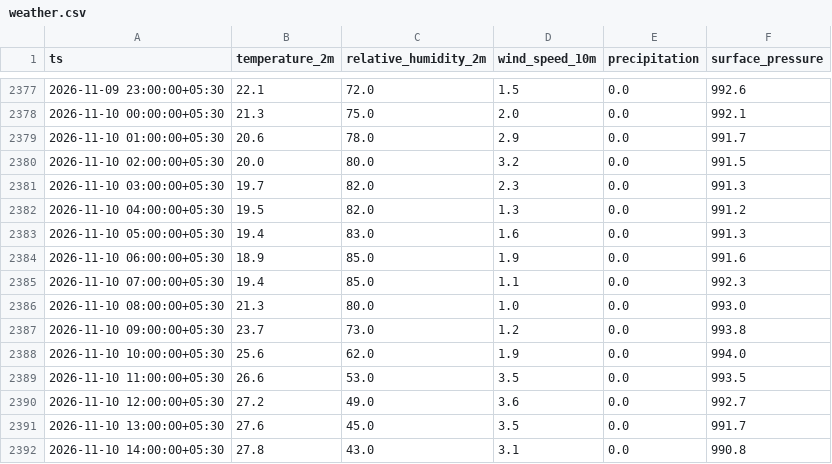
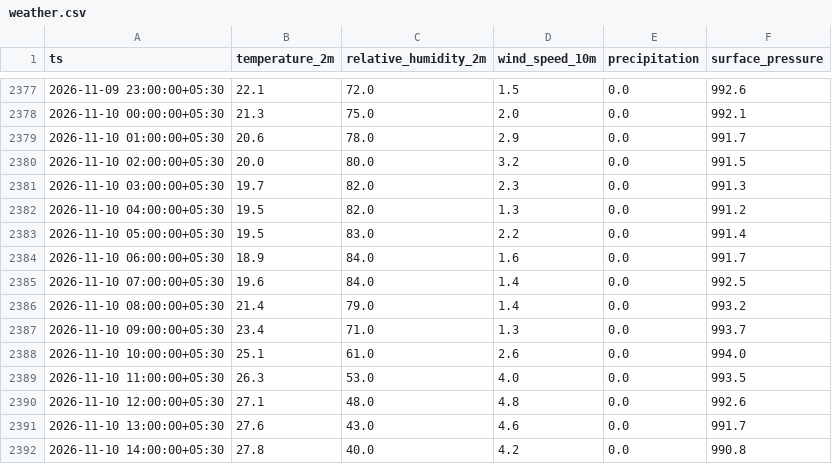
Before and after one commit to Divyanshukumar2005/delhi-aqi-pipeline, a CSV file: data/weather.csv, drawn as a sheet; only a part is shown, gaps mark what is left out; the diff covers the shown part only.

```diff
--- a/data/weather.csv
+++ b/data/weather.csv
@@ -2382,11 +2382,11 @@ ts,temperature_2m,relative_humidity_2m,wind_speed_10m,precipitation,surface_pres
 2026-11-10 04:00:00+05:30,19.5,82.0,1.3,0.0,991.2
-2026-11-10 05:00:00+05:30,19.4,83.0,1.6,0.0,991.3
-2026-11-10 06:00:00+05:30,18.9,85.0,1.9,0.0,991.6
-2026-11-10 07:00:00+05:30,19.4,85.0,1.1,0.0,992.3
-2026-11-10 08:00:00+05:30,21.3,80.0,1.0,0.0,993.0
-2026-11-10 09:00:00+05:30,23.7,73.0,1.2,0.0,993.8
-2026-11-10 10:00:00+05:30,25.6,62.0,1.9,0.0,994.0
-2026-11-10 11:00:00+05:30,26.6,53.0,3.5,0.0,993.5
-2026-11-10 12:00:00+05:30,27.2,49.0,3.6,0.0,992.7
-2026-11-10 13:00:00+05:30,27.6,45.0,3.5,0.0,991.7
-2026-11-10 14:00:00+05:30,27.8,43.0,3.1,0.0,990.8
+2026-11-10 05:00:00+05:30,19.5,83.0,2.2,0.0,991.4
+2026-11-10 06:00:00+05:30,18.9,84.0,1.6,0.0,991.7
+2026-11-10 07:00:00+05:30,19.6,84.0,1.4,0.0,992.5
+2026-11-10 08:00:00+05:30,21.4,79.0,1.4,0.0,993.2
+2026-11-10 09:00:00+05:30,23.4,71.0,1.3,0.0,993.7
+2026-11-10 10:00:00+05:30,25.1,61.0,2.6,0.0,994.0
+2026-11-10 11:00:00+05:30,26.3,53.0,4.0,0.0,993.5
+2026-11-10 12:00:00+05:30,27.1,48.0,4.8,0.0,992.6
+2026-11-10 13:00:00+05:30,27.6,43.0,4.6,0.0,991.7
+2026-11-10 14:00:00+05:30,27.8,40.0,4.2,0.0,990.8
```
Also changed, not shown: 110 edited cells elsewhere in this file, 3 other files.
